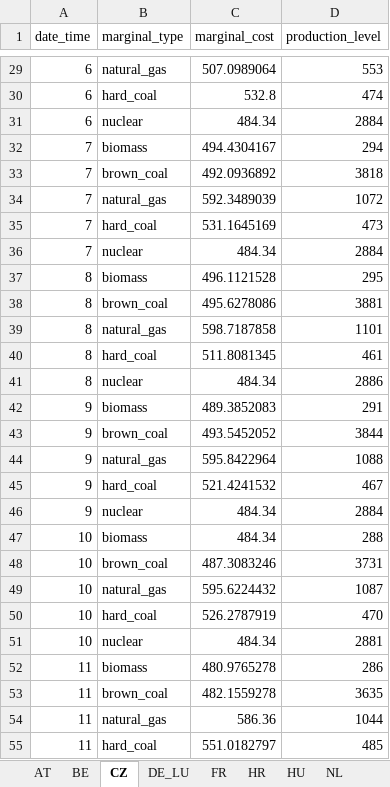
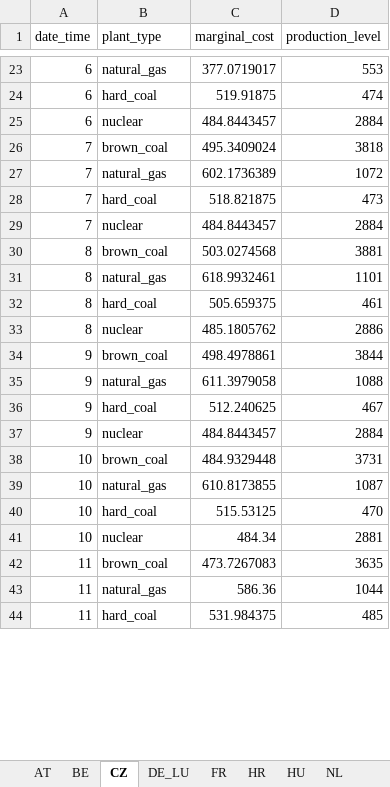
Before and after one commit to kbruninx/FBMC, an Excel workbook: cost_curves/optimisation/marginal_prices_output.xlsx, sheet CZ, drawn as a sheet; only a part is shown, gaps mark what is left out; values as stored, in another font and other column widths than the file's, no borders; removed rows and columns are numbered as before the commit, all else as after; the diff covers the shown part only; the diff names each change by its address in the sheet, - before the commit and + after, or states it on an @@ line.

Commit message:
first cost curve results

```diff
--- a/cost_curves/optimisation/marginal_prices_output.xlsx (sheet CZ)
+++ b/cost_curves/optimisation/marginal_prices_output.xlsx (sheet CZ)
-B1: marginal_type
+B1: plant_type
-C23 (marginal_cost): 507.0989064
+C23 (marginal_cost): 377.0719017
-C24 (marginal_cost): 532.8
+C24 (marginal_cost): 519.91875
-C25 (marginal_cost): 484.34
+C25 (marginal_cost): 484.8443457
-row 32: 7 | biomass | 494.4304167 | 294
-C26 (marginal_cost): 492.0936892
+C26 (marginal_cost): 495.3409024
-C27 (marginal_cost): 592.3489039
+C27 (marginal_cost): 602.1736389
-C28 (marginal_cost): 531.1645169
+C28 (marginal_cost): 518.821875
-C29 (marginal_cost): 484.34
+C29 (marginal_cost): 484.8443457
-row 37: 8 | biomass | 496.1121528 | 295
-C30 (marginal_cost): 495.6278086
+C30 (marginal_cost): 503.0274568
-C31 (marginal_cost): 598.7187858
+C31 (marginal_cost): 618.9932461
-C32 (marginal_cost): 511.8081345
+C32 (marginal_cost): 505.659375
-C33 (marginal_cost): 484.34
+C33 (marginal_cost): 485.1805762
-row 42: 9 | biomass | 489.3852083 | 291
-C34 (marginal_cost): 493.5452052
+C34 (marginal_cost): 498.4978861
-C35 (marginal_cost): 595.8422964
+C35 (marginal_cost): 611.3979058
-C36 (marginal_cost): 521.4241532
+C36 (marginal_cost): 512.240625
-C37 (marginal_cost): 484.34
+C37 (marginal_cost): 484.8443457
-row 47: 10 | biomass | 484.34 | 288
-C38 (marginal_cost): 487.3083246
+C38 (marginal_cost): 484.9329448
-C39 (marginal_cost): 595.6224432
+C39 (marginal_cost): 610.8173855
-C40 (marginal_cost): 526.2787919
+C40 (marginal_cost): 515.53125
-row 52: 11 | biomass | 480.9765278 | 286
-C42 (marginal_cost): 482.1559278
+C42 (marginal_cost): 473.7267083
-C44 (marginal_cost): 551.0182797
+C44 (marginal_cost): 531.984375
```
Also changed, not shown: 19 removed rows and 69 edited cells elsewhere in this sheet, sheet SK, sheet FR, sheet PL, sheet DE_LU, sheet BE, sheet NL, 5 more sheets, 19 other files.
